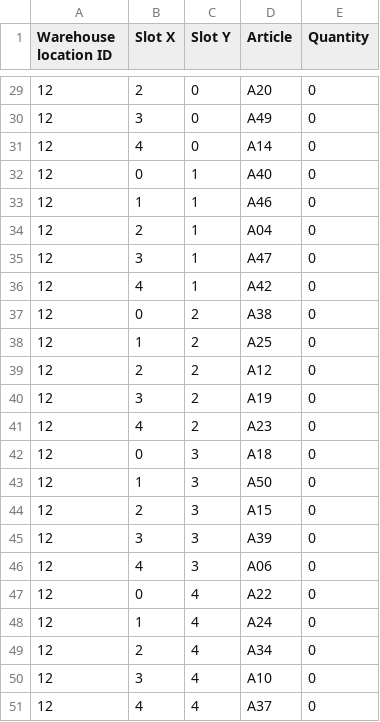
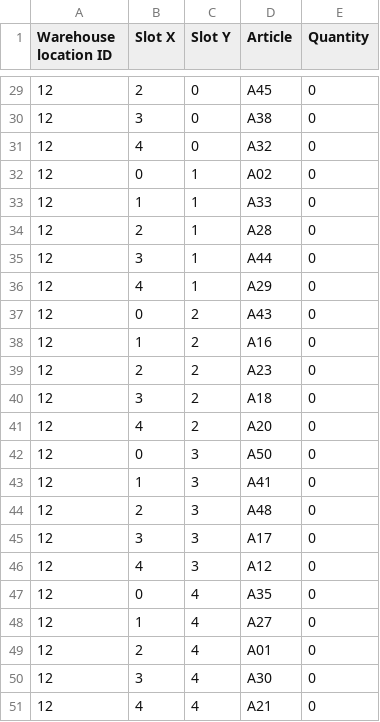
Before and after one commit to kocica/warehouse-manager, a CSV file: data/locations.csv, drawn as a sheet; only a part is shown, gaps mark what is left out; the diff covers the shown part only.

```diff
--- a/data/locations.csv
+++ b/data/locations.csv
@@ -29,23 +29,23 @@ Warehouse location ID;Slot X;Slot Y;Article;Quantity
-12;2;0;A20;0
-12;3;0;A49;0
-12;4;0;A14;0
-12;0;1;A40;0
-12;1;1;A46;0
-12;2;1;A04;0
-12;3;1;A47;0
-12;4;1;A42;0
-12;0;2;A38;0
-12;1;2;A25;0
-12;2;2;A12;0
-12;3;2;A19;0
-12;4;2;A23;0
-12;0;3;A18;0
-12;1;3;A50;0
-12;2;3;A15;0
-12;3;3;A39;0
-12;4;3;A06;0
-12;0;4;A22;0
-12;1;4;A24;0
-12;2;4;A34;0
-12;3;4;A10;0
-12;4;4;A37;0
+12;2;0;A45;0
+12;3;0;A38;0
+12;4;0;A32;0
+12;0;1;A02;0
+12;1;1;A33;0
+12;2;1;A28;0
+12;3;1;A44;0
+12;4;1;A29;0
+12;0;2;A43;0
+12;1;2;A16;0
+12;2;2;A23;0
+12;3;2;A18;0
+12;4;2;A20;0
+12;0;3;A50;0
+12;1;3;A41;0
+12;2;3;A48;0
+12;3;3;A17;0
+12;4;3;A12;0
+12;0;4;A35;0
+12;1;4;A27;0
+12;2;4;A01;0
+12;3;4;A30;0
+12;4;4;A21;0
```
Also changed, not shown: 27 edited cells elsewhere in this file, 8 other files.
